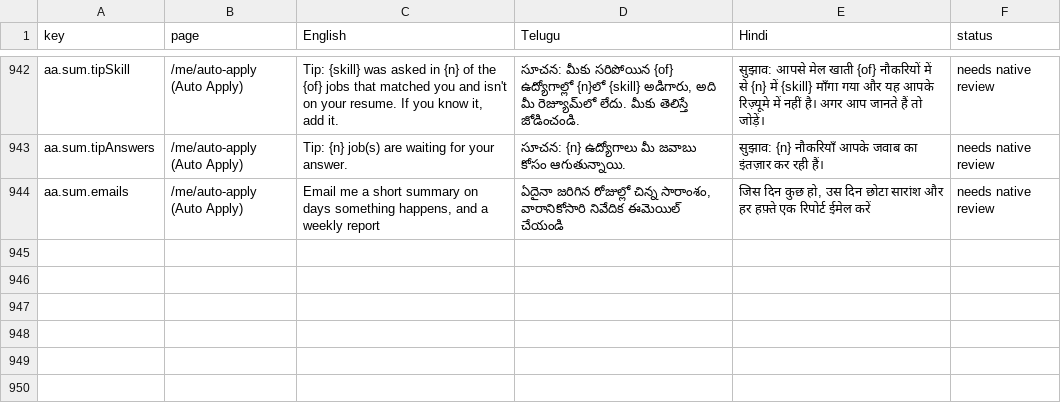
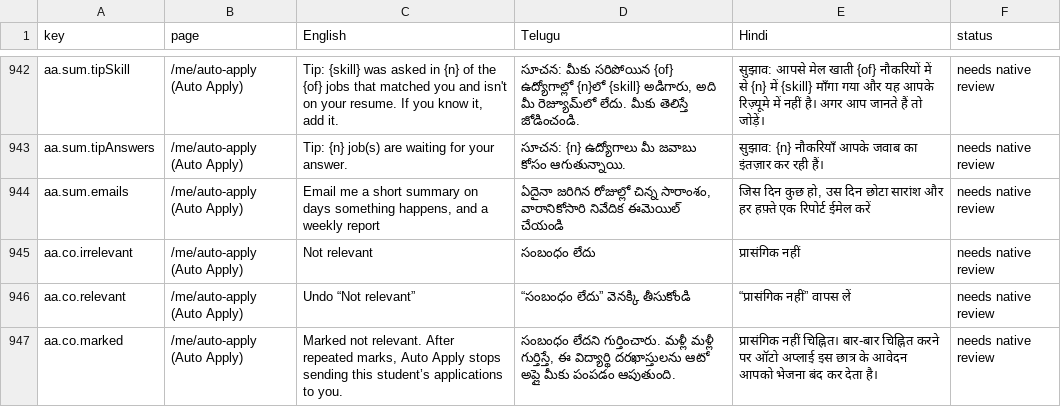
Before and after one commit to NareshMaddela021/NM7, a CSV file: docs/translations-review.csv, drawn as a sheet; only a part is shown, gaps mark what is left out; the diff names each change by its address in the sheet, - before the commit and + after, or states it on an @@ line.

```diff
--- a/docs/translations-review.csv
+++ b/docs/translations-review.csv
+row 945: aa.co.irrelevant | /me/auto-apply (Auto Apply) | Not relevant | సంబంధం లేదు | प्रासंगिक नहीं | needs native review
+row 946: aa.co.relevant | /me/auto-apply (Auto Apply) | Undo “Not relevant” | “సంబంధం లేదు” వెనక్కి తీసుకోండి | “प्रासंगिक नहीं” वापस लें | needs native review
+row 947: aa.co.marked | /me/auto-apply (Auto Apply) | Marked not relevant. After repeated marks, Auto Apply stops sending this student’s applications to you. | సంబంధం లేదని గుర్తించారు. మళ్లీ మళ్లీ గుర్తిస్తే, ఈ విద్యార్థి దరఖాస్తులను ఆటో అప్లై మీకు పంపడం ఆపుతుంది. | प्रासंगिक नहीं चिह्नित। बार-बार चिह्नित करने पर ऑटो अप्लाई इस छात्र के आवेदन आपको भेजना बंद कर देता है। | needs native review
```
Also changed, not shown: 25 other files.
